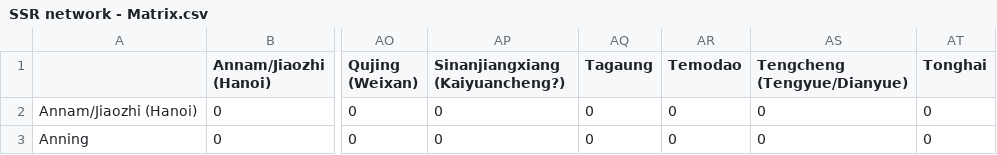
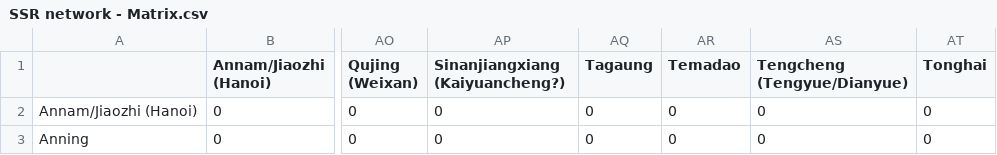
Before and after one commit to simoncarrignon/bronze-age-ssr, a CSV file: data/SSR network - Matrix.csv, drawn as a sheet; only a part is shown, gaps mark what is left out; the diff names each change by its address in the sheet, - before the commit and + after, or states it on an @@ line.

Commit message:
typo temodo

```diff
--- a/data/SSR network - Matrix.csv
+++ b/data/SSR network - Matrix.csv
-AR1: Temodao
+AR1: Temadao
```
